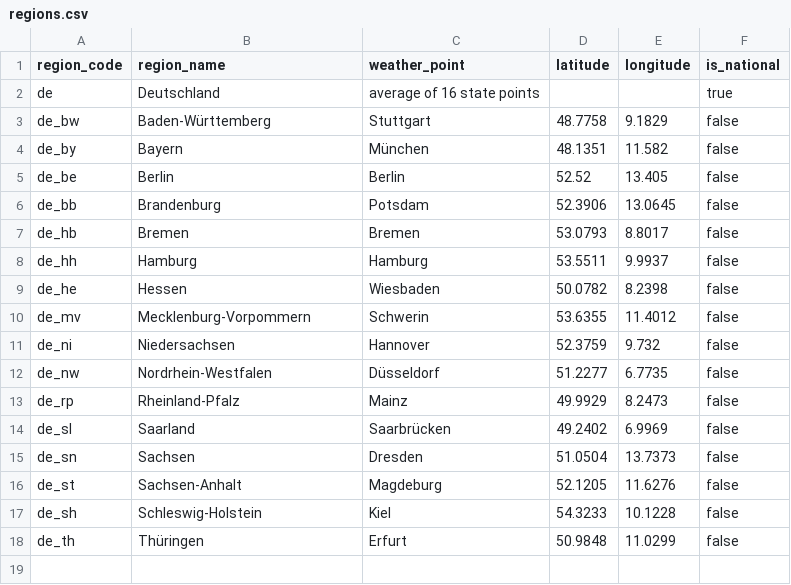
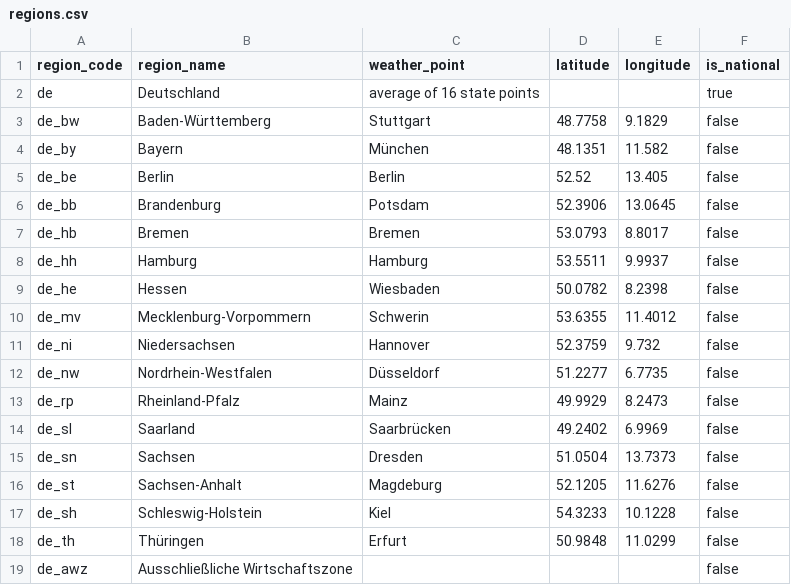
Before and after one commit to akhil-sajan/gridpulse, a CSV file: dbt/seeds/regions.csv, drawn as a sheet; the diff names each change by its address in the sheet, - before the commit and + after, or states it on an @@ line.

```diff
--- a/dbt/seeds/regions.csv
+++ b/dbt/seeds/regions.csv
+row 19: de_awz | Ausschließliche Wirtschaftszone |  |  |  | false
```
Also changed, not shown: 17 other files.
